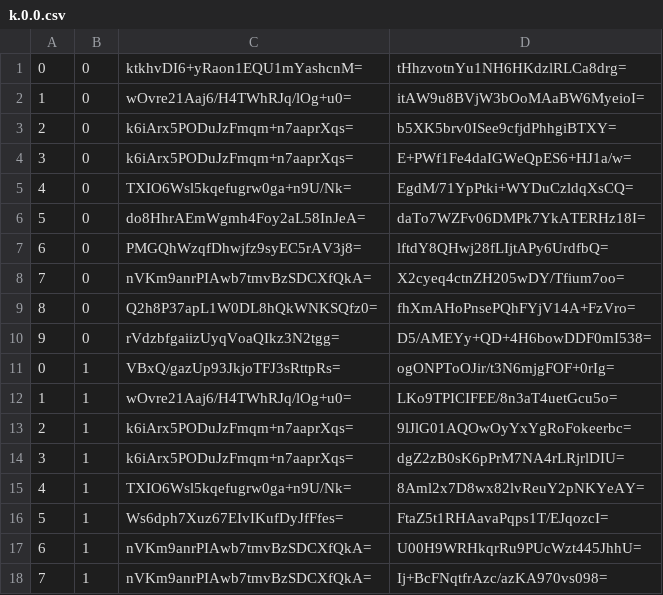
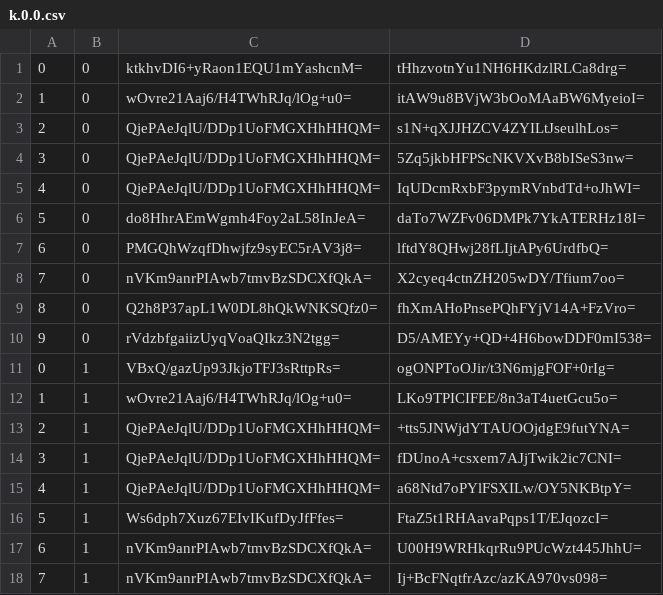
Before and after one commit to counterfitninja/chilled-overworld, a CSV file: tiles/zoom.-1/metadata/k.0.0.csv, drawn as a sheet; only a part is shown.

```diff
--- a/tiles/zoom.-1/metadata/k.0.0.csv
+++ b/tiles/zoom.-1/metadata/k.0.0.csv
@@ -2,5 +2,5 @@
 1,0,wOvre21Aaj6/H4TWhRJq/lOg+u0=,itAW9u8BVjW3bOoMAaBW6MyeioI=
-2,0,k6iArx5PODuJzFmqm+n7aaprXqs=,b5XK5brv0ISee9cfjdPhhgiBTXY=
-3,0,k6iArx5PODuJzFmqm+n7aaprXqs=,E+PWf1Fe4daIGWeQpES6+HJ1a/w=
-4,0,TXIO6Wsl5kqefugrw0ga+n9U/Nk=,EgdM/71YpPtki+WYDuCzldqXsCQ=
+2,0,QjePAeJqlU/DDp1UoFMGXHhHHQM=,s1N+qXJJHZCV4ZYILtJseulhLos=
+3,0,QjePAeJqlU/DDp1UoFMGXHhHHQM=,5Zq5jkbHFPScNKVXvB8bISeS3nw=
+4,0,QjePAeJqlU/DDp1UoFMGXHhHHQM=,IqUDcmRxbF3pymRVnbdTd+oJhWI=
 5,0,do8HhrAEmWgmh4Foy2aL58InJeA=,daTo7WZFv06DMPk7YkATERHz18I=
@@ -12,5 +12,5 @@
 1,1,wOvre21Aaj6/H4TWhRJq/lOg+u0=,LKo9TPICIFEE/8n3aT4uetGcu5o=
-2,1,k6iArx5PODuJzFmqm+n7aaprXqs=,9lJlG01AQOwOyYxYgRoFokeerbc=
-3,1,k6iArx5PODuJzFmqm+n7aaprXqs=,dgZ2zB0sK6pPrM7NA4rLRjrlDIU=
-4,1,TXIO6Wsl5kqefugrw0ga+n9U/Nk=,8Aml2x7D8wx82lvReuY2pNKYeAY=
+2,1,QjePAeJqlU/DDp1UoFMGXHhHHQM=,+tts5JNWjdYTAUOOjdgE9futYNA=
+3,1,QjePAeJqlU/DDp1UoFMGXHhHHQM=,fDUnoA+csxem7AJjTwik2ic7CNI=
+4,1,QjePAeJqlU/DDp1UoFMGXHhHHQM=,a68Ntd7oPYlFSXILw/OY5NKBtpY=
 5,1,Ws6dph7Xuz67EIvIKufDyJfFfes=,FtaZ5t1RHAavaPqps1T/EJqozcI=
```
Also changed, not shown: tiles/zoom.-2/metadata/k.0.0.csv, tiles/zoom.-3/metadata/k.0.0.csv, 32 other files.
